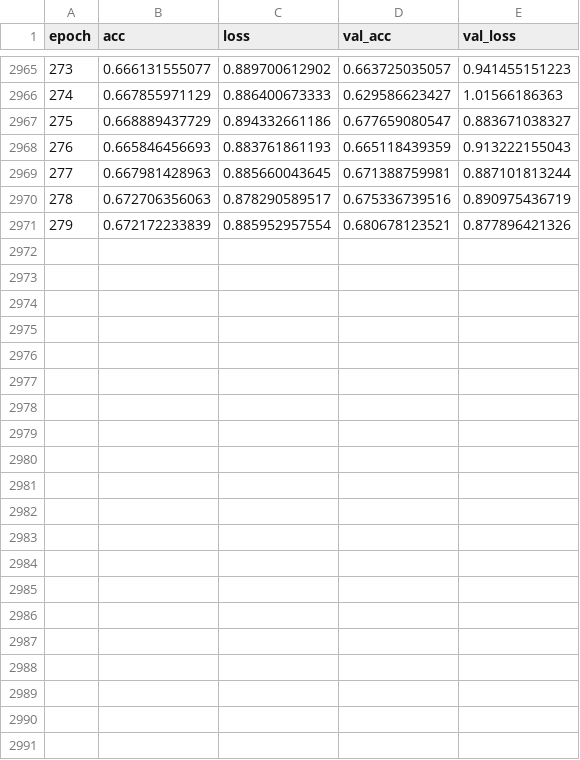
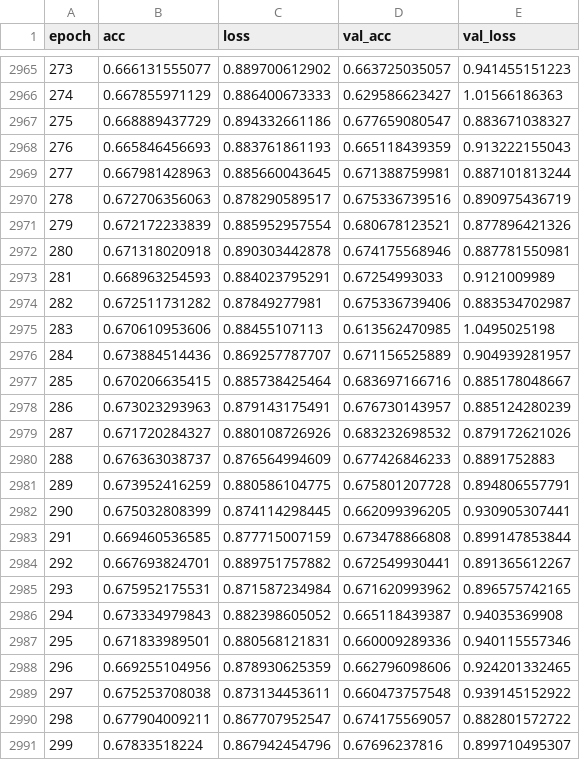
Before and after one commit to chiaohao/ML2017FALL, a CSV file: hw3/log_preimage.csv, drawn as a sheet; only a part is shown, gaps mark what is left out.

Commit message:
update epoch to 300

```diff
--- a/hw3/log_preimage.csv
+++ b/hw3/log_preimage.csv
@@ -2971 +2971,21 @@ epoch,acc,loss,val_acc,val_loss
 279,0.672172233839,0.885952957554,0.680678123521,0.877896421326
+280,0.671318020918,0.890303442878,0.674175568946,0.887781550981
+281,0.668963254593,0.884023795291,0.67254993033,0.9121009989
+282,0.672511731282,0.87849277981,0.675336739406,0.883534702987
+283,0.670610953606,0.88455107113,0.613562470985,1.0495025198
+284,0.673884514436,0.869257787707,0.671156525889,0.904939281957
+285,0.670206635415,0.885738425464,0.683697166716,0.885178048667
+286,0.673023293963,0.879143175491,0.676730143957,0.885124280239
+287,0.671720284327,0.880108726926,0.683232698532,0.879172621026
+288,0.676363038737,0.876564994609,0.677426846233,0.8891752883
+289,0.673952416259,0.880586104775,0.675801207728,0.894806557791
+290,0.675032808399,0.874114298445,0.662099396205,0.930905307441
+291,0.669460536585,0.877715007159,0.673478866808,0.899147853844
+292,0.667693824701,0.889751757882,0.672549930441,0.891365612267
+293,0.675952175531,0.871587234984,0.671620993962,0.896575742165
+294,0.673334979843,0.882398605052,0.665118439387,0.94035369908
+295,0.671833989501,0.880568121831,0.660009289336,0.940115557346
+296,0.669255104956,0.878930625359,0.662796098606,0.924201332465
+297,0.675253708038,0.873134453611,0.660473757548,0.939145152922
+298,0.677904009211,0.867707952547,0.674175569057,0.882801572722
+299,0.67833518224,0.867942454796,0.67696237816,0.899710495307
```
